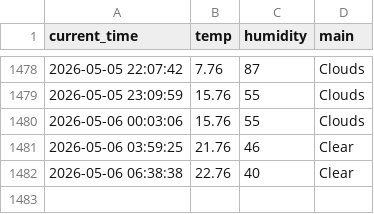
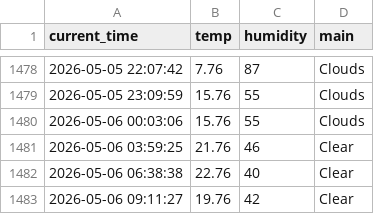
Before and after one commit to KKH2007/weather_5m, a CSV file: weather.csv, drawn as a sheet; only a part is shown, gaps mark what is left out.

```diff
--- a/weather.csv
+++ b/weather.csv
@@ -1482 +1482,2 @@ current_time,temp,humidity,main
 2026-05-06 06:38:38,22.76,40,Clear
+2026-05-06 09:11:27,19.76,42,Clear
```
